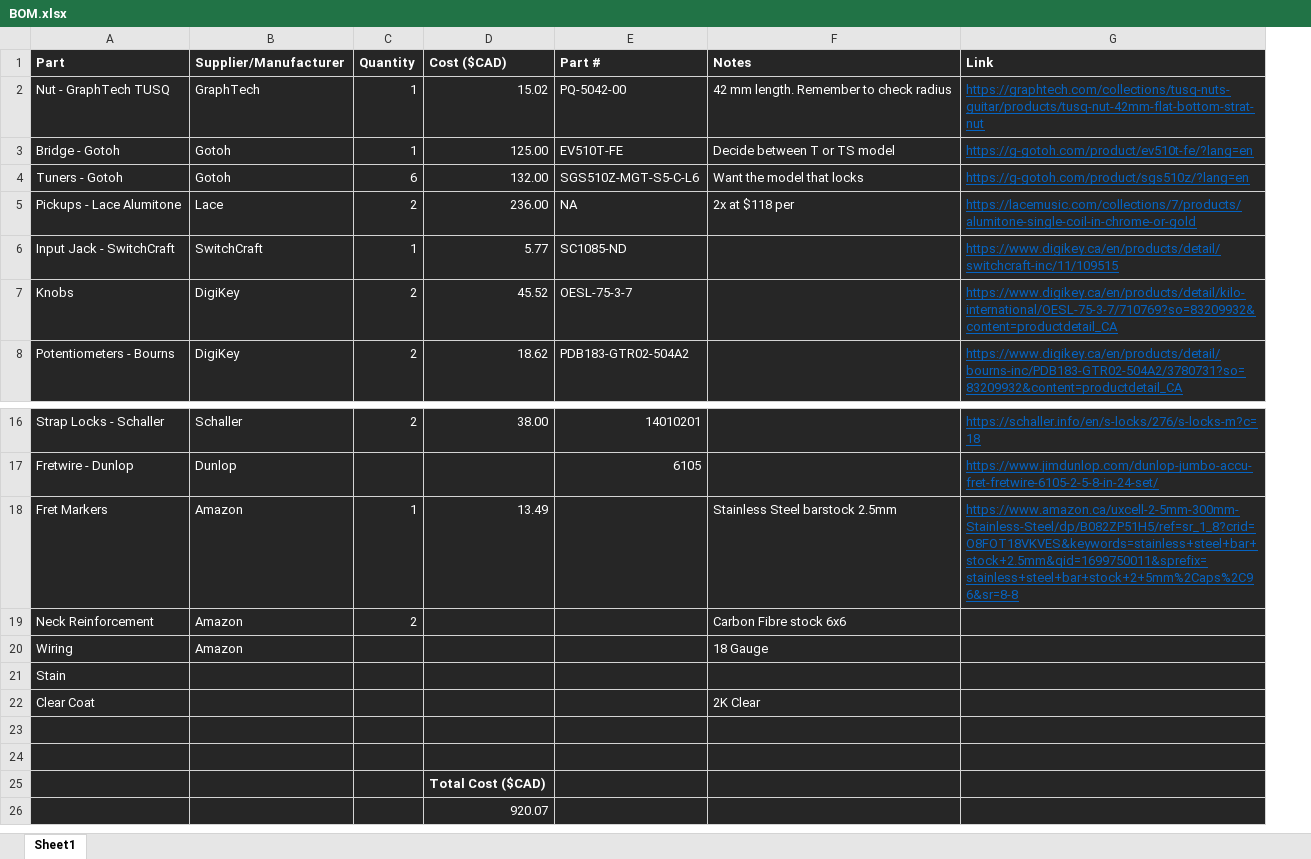
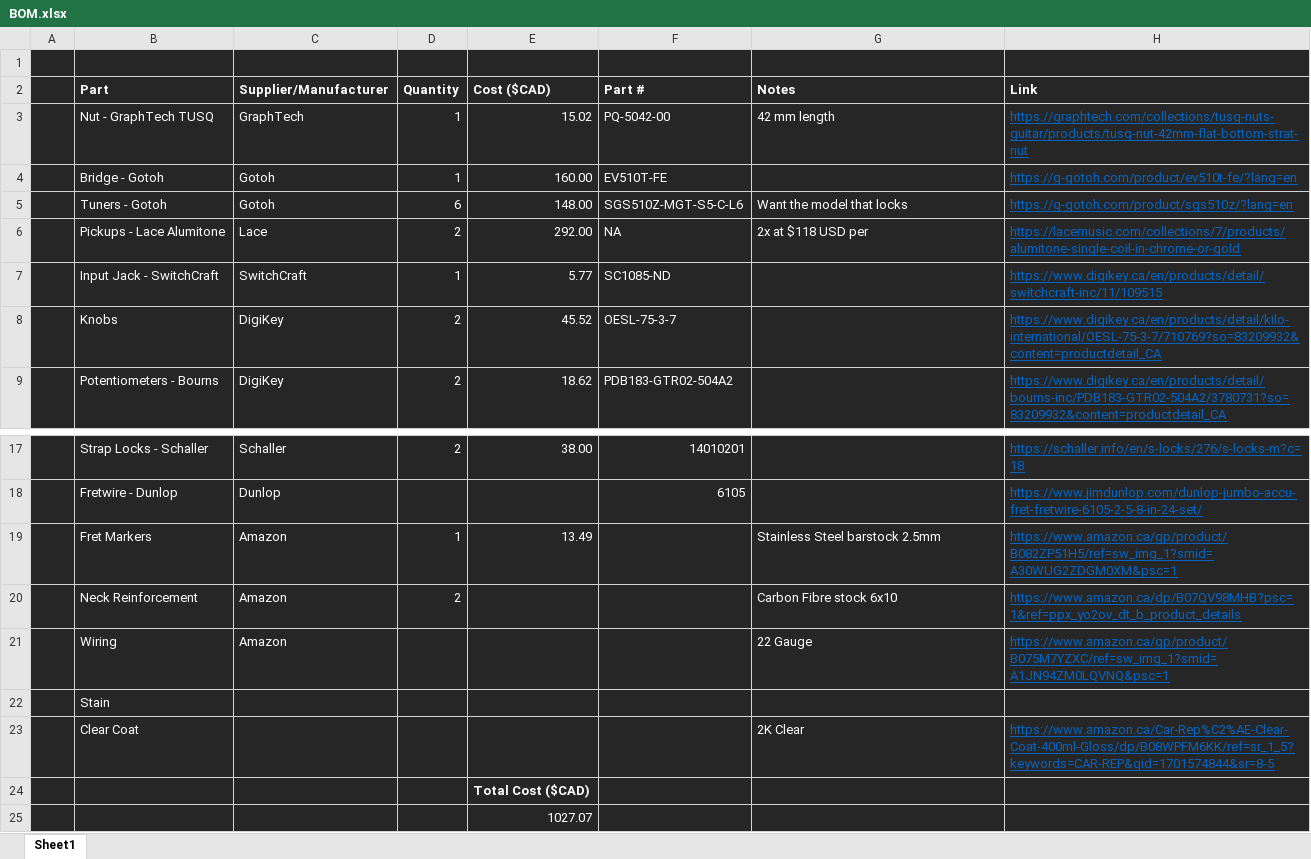
Before and after one commit to orion-miller/Avera-G60-Guitar-Design, an Excel workbook: Documentation/BOM.xlsx, sheet Sheet1, drawn as a sheet; only a part is shown, gaps mark what is left out; values as stored, in another font and other column widths than the file's, no borders; removed rows and columns are numbered as before the commit, all else as after; the diff names each change by its address in the sheet, - before the commit and + after, or states it on an @@ line.

```diff
--- a/Documentation/BOM.xlsx (sheet Sheet1)
+++ b/Documentation/BOM.xlsx (sheet Sheet1)
+column A, empty
+row 1: (empty)
-G3 (Notes): 42 mm length. Remember to check radius
+G3 (Notes): 42 mm length
-E4 (Cost ($CAD)): 125.00
+E4 (Cost ($CAD)): 160.00
-G4 (Notes): Decide between T or TS model
+G4 (Notes): (empty)
-E5 (Cost ($CAD)): 132.00
+E5 (Cost ($CAD)): 148.00
-E6 (Cost ($CAD)): 236.00
+E6 (Cost ($CAD)): 292.00
-G6 (Notes): 2x at $118 per
+G6 (Notes): 2x at $118 USD per
-H19 (Link): https://www.amazon.ca/uxcell-2-5mm-300mm-Stainless-Steel/dp/B082ZP51H5/ref=sr_1_8?crid=O8FOT18VKVES&keywords=stainless+steel+bar+stock+2.5mm&qid=1699750011&sprefix=stainless+steel+bar+stock+2+5mm%2Caps%2C96&sr=8-8
+H19 (Link): https://www.amazon.ca/gp/product/B082ZP51H5/ref=sw_img_1?smid=A30WUG2ZDGM0XM&psc=1
-G20 (Notes): Carbon Fibre stock 6x6
+G20 (Notes): Carbon Fibre stock 6x10
-H20 (Link): (empty)
+H20 (Link): https://www.amazon.ca/dp/B07QV98MHB?psc=1&ref=ppx_yo2ov_dt_b_product_details
-G21 (Notes): 18 Gauge
+G21 (Notes): 22 Gauge
-H21 (Link): (empty)
+H21 (Link): https://www.amazon.ca/gp/product/B075M7YZXC/ref=sw_img_1?smid=A1JN94ZM0LQVNQ&psc=1
-H23 (Link): (empty)
+H23 (Link): https://www.amazon.ca/Car-Rep%C2%AE-Clear-Coat-400ml-Gloss/dp/B08WPFM6KK/ref=sr_1_5?keywords=CAR-REP&qid=1701574844&sr=8-5
-row 23: (empty)
-row 24: (empty)
-E25 (Cost ($CAD)): 920.07
+E25 (Cost ($CAD)): 1027.07
```
Also changed, not shown: 7 other files.
